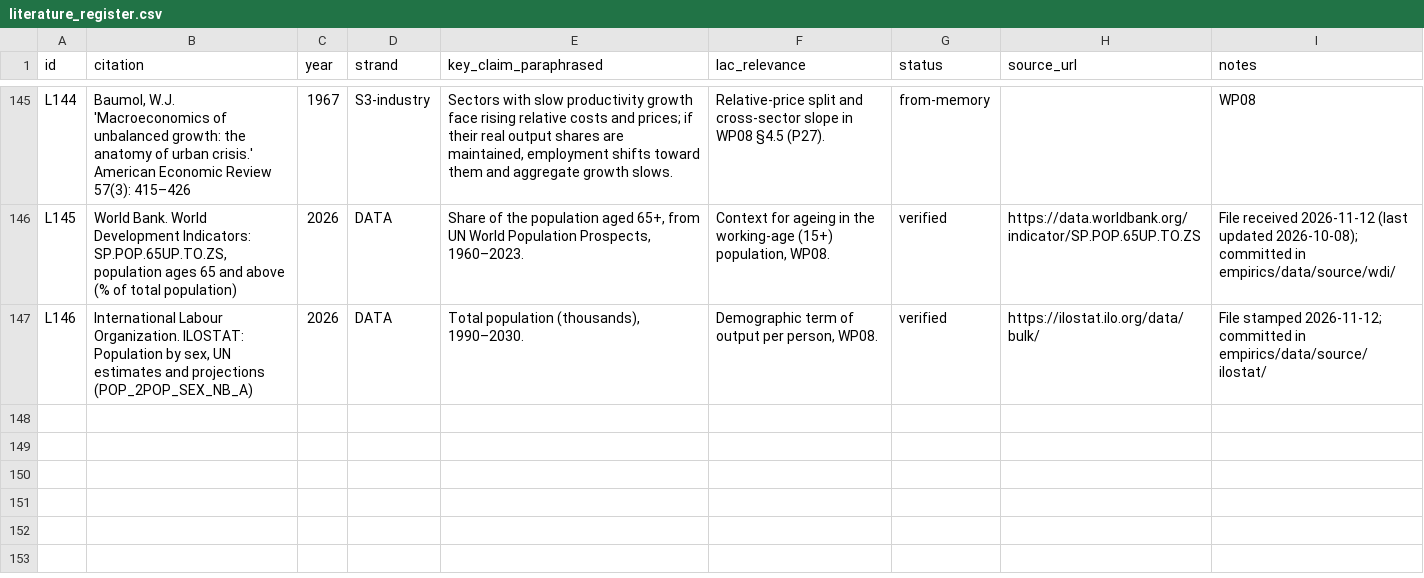
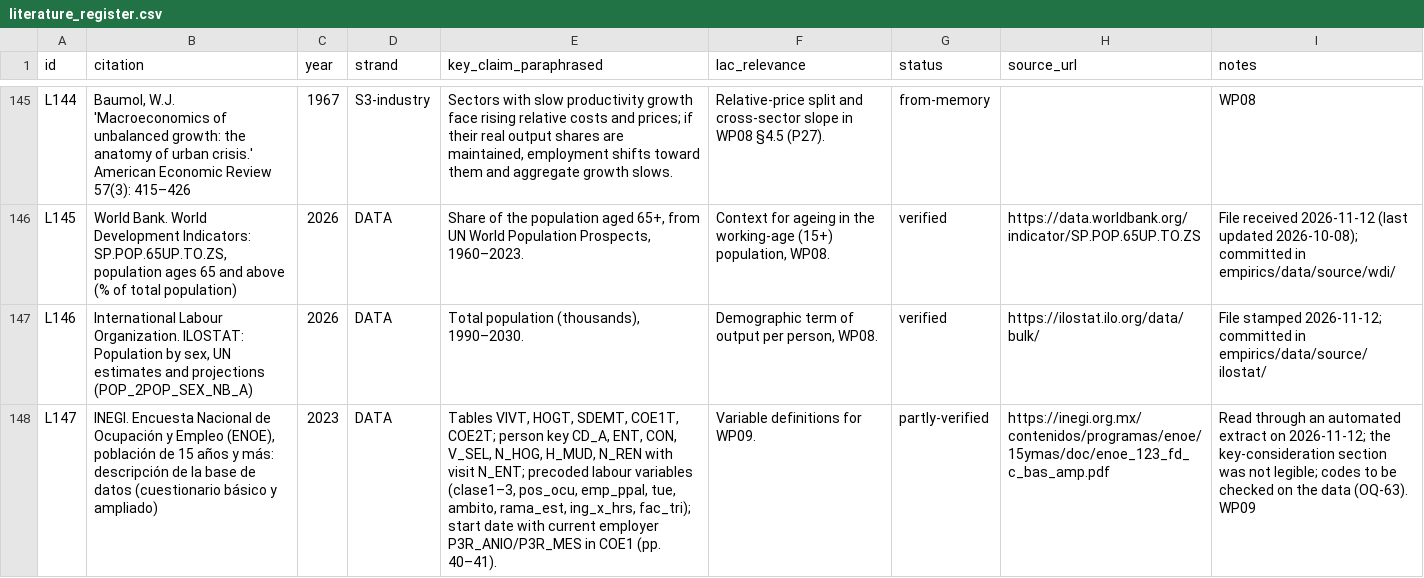
Before and after one commit to wanderdata/devtheory, a CSV file: references/literature_register.csv, drawn as a sheet; only a part is shown, gaps mark what is left out; the diff names each change by its address in the sheet, - before the commit and + after, or states it on an @@ line.

```diff
--- a/references/literature_register.csv
+++ b/references/literature_register.csv
+row 148: L147 | INEGI. Encuesta Nacional de Ocupación y Empleo (ENOE), población de 15 años y más: descripción de la base de datos (cuestionario básico y ampliado) | 2023 | DATA | Tables VIVT, HOGT, SDEMT, COE1T, COE2T; person key CD_A, ENT, CON, V_SEL, N_HOG, H_MUD, N_REN with visit N_ENT; precoded labour variables (clase1–3, pos_ocu, emp_ppal, tue, ambito, rama_est, ing_x_hrs, fac_tri); start date with current employer P3R_ANIO/P3R_MES in COE1 (pp. 40–41). | Variable definitions for WP09. | partly-verified | https://inegi.org.mx/contenidos/programas/enoe/15ymas/doc/enoe_123_fd_c_bas_amp.pdf | Read through an automated extract on 2026-11-12; the key-consideration section was not legible; codes to be checked on the data (OQ-63). WP09
```
Also changed, not shown: 15 other files.
